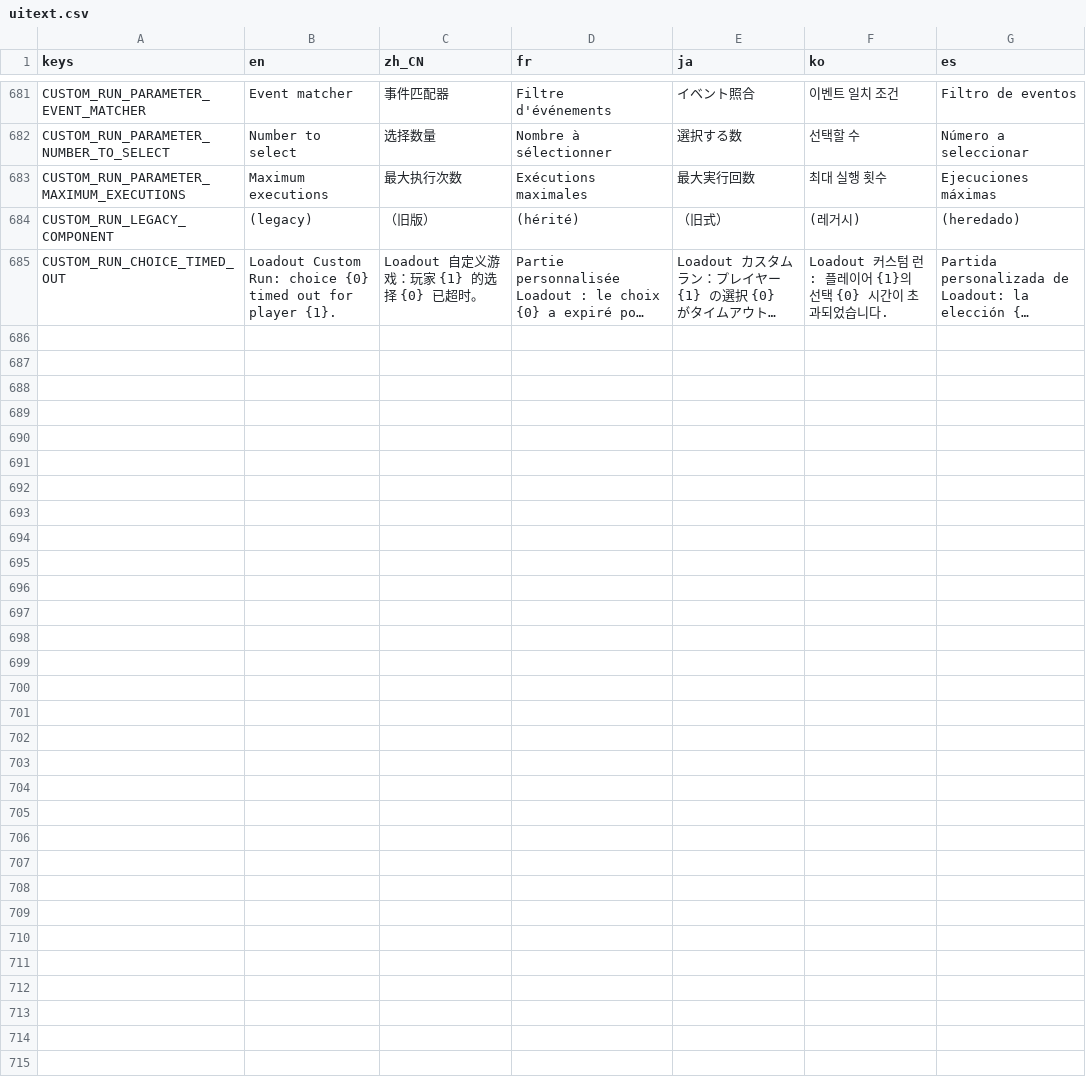
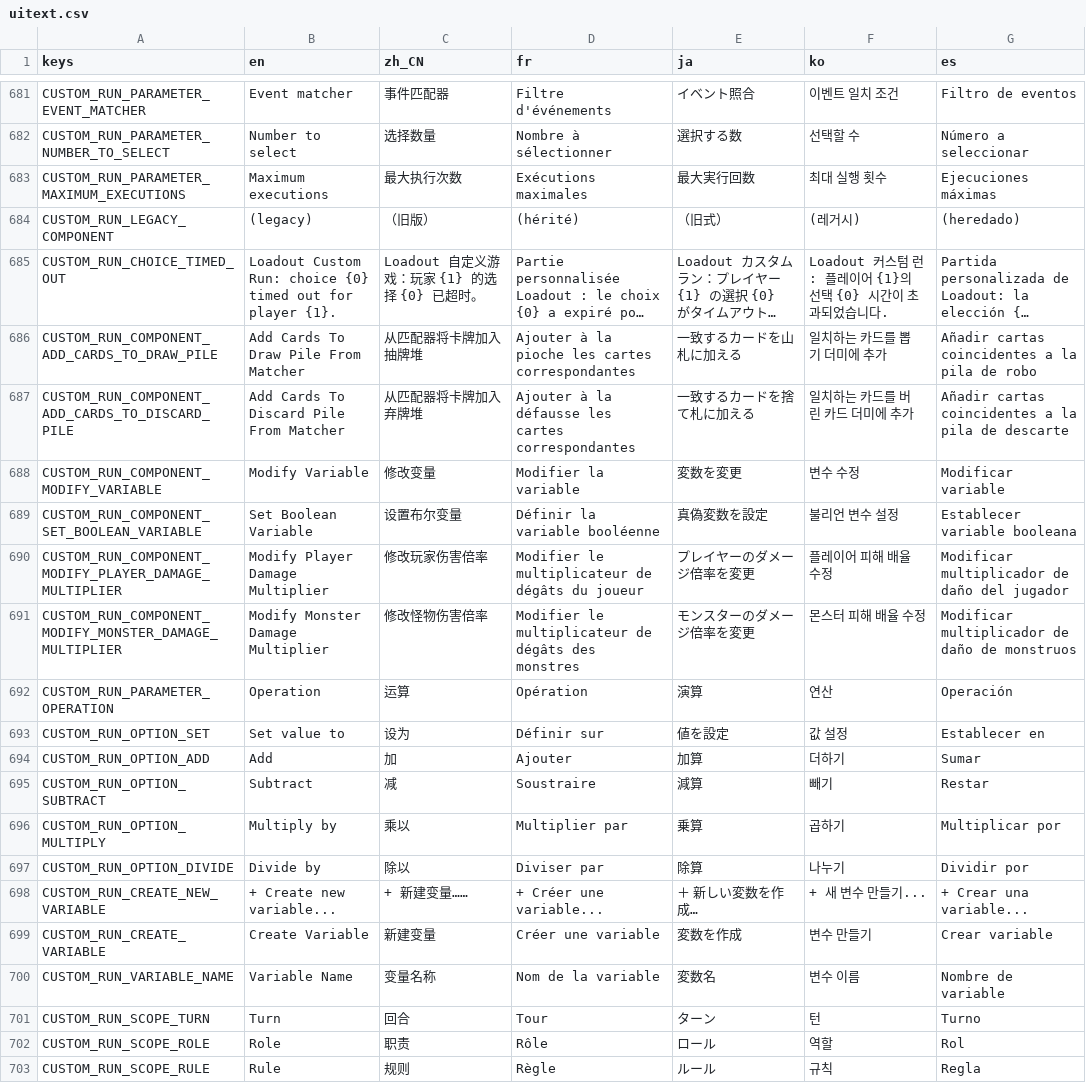
Before and after one commit to qw2341/Loadout-Mod-2, a CSV file: Loadout/localization/uitext.csv, drawn as a sheet; only a part is shown, gaps mark what is left out; long unchanged cells end in …; the diff names each change by its address in the sheet, - before the commit and + after, or states it on an @@ line.

Commit message:
Improved the rules editor; Fix a bug with the select screen

```diff
--- a/Loadout/localization/uitext.csv
+++ b/Loadout/localization/uitext.csv
+row 686: CUSTOM_RUN_COMPONENT_ADD_CARDS_TO_DRAW_PILE | Add Cards To Draw Pile From Matcher | 从匹配器将卡牌加入抽牌堆 | Ajouter à la pioche les cartes correspondantes | 一致するカードを山札に加える | 일치하는 카드를 뽑기 더미에 추가 | Añadir cartas coincidentes a la pila de robo
+row 687: CUSTOM_RUN_COMPONENT_ADD_CARDS_TO_DISCARD_PILE | Add Cards To Discard Pile From Matcher | 从匹配器将卡牌加入弃牌堆 | Ajouter à la défausse les cartes correspondantes | 一致するカードを捨て札に加える | 일치하는 카드를 버린 카드 더미에 추가 | Añadir cartas coincidentes a la pila de descarte
+row 688: CUSTOM_RUN_COMPONENT_MODIFY_VARIABLE | Modify Variable | 修改变量 | Modifier la variable | 変数を変更 | 변수 수정 | Modificar variable
+row 689: CUSTOM_RUN_COMPONENT_SET_BOOLEAN_VARIABLE | Set Boolean Variable | 设置布尔变量 | Définir la variable booléenne | 真偽変数を設定 | 불리언 변수 설정 | Establecer variable booleana
+row 690: CUSTOM_RUN_COMPONENT_MODIFY_PLAYER_DAMAGE_MULTIPLIER | Modify Player Damage Multiplier | 修改玩家伤害倍率 | Modifier le multiplicateur de dégâts du joueur | プレイヤーのダメージ倍率を変更 | 플레이어 피해 배율 수정 | Modificar multiplicador de daño del jugador
+row 691: CUSTOM_RUN_COMPONENT_MODIFY_MONSTER_DAMAGE_MULTIPLIER | Modify Monster Damage Multiplier | 修改怪物伤害倍率 | Modifier le multiplicateur de dégâts des monstres | モンスターのダメージ倍率を変更 | 몬스터 피해 배율 수정 | Modificar multiplicador de daño de monstruos
+row 692: CUSTOM_RUN_PARAMETER_OPERATION | Operation | 运算 | Opération | 演算 | 연산 | Operación
+row 693: CUSTOM_RUN_OPTION_SET | Set value to | 设为 | Définir sur | 値を設定 | 값 설정 | Establecer en
+row 694: CUSTOM_RUN_OPTION_ADD | Add | 加 | Ajouter | 加算 | 더하기 | Sumar
+row 695: CUSTOM_RUN_OPTION_SUBTRACT | Subtract | 减 | Soustraire | 減算 | 빼기 | Restar
+row 696: CUSTOM_RUN_OPTION_MULTIPLY | Multiply by | 乘以 | Multiplier par | 乗算 | 곱하기 | Multiplicar por
+row 697: CUSTOM_RUN_OPTION_DIVIDE | Divide by | 除以 | Diviser par | 除算 | 나누기 | Dividir por
+row 698: CUSTOM_RUN_CREATE_NEW_VARIABLE | + Create new variable... | + 新建变量…… | + Créer une variable... | ＋ 新しい変数を作成… | + 새 변수 만들기... | + Crear una variable...
+row 699: CUSTOM_RUN_CREATE_VARIABLE | Create Variable | 新建变量 | Créer une variable | 変数を作成 | 변수 만들기 | Crear variable
+row 700: CUSTOM_RUN_VARIABLE_NAME | Variable Name | 变量名称 | Nom de la variable | 変数名 | 변수 이름 | Nombre de variable
+row 701: CUSTOM_RUN_SCOPE_TURN | Turn | 回合 | Tour | ターン | 턴 | Turno
+row 702: CUSTOM_RUN_SCOPE_ROLE | Role | 职责 | Rôle | ロール | 역할 | Rol
+row 703: CUSTOM_RUN_SCOPE_RULE | Rule | 规则 | Règle | ルール | 규칙 | Regla
```
Also changed, not shown: 19 other files.
